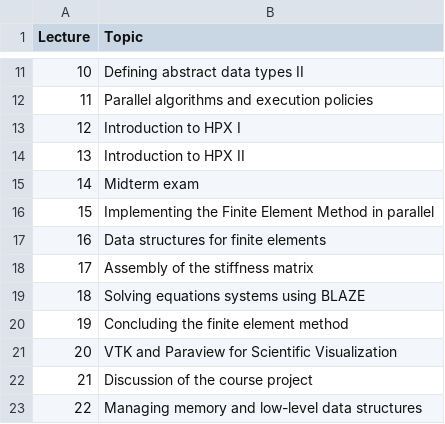
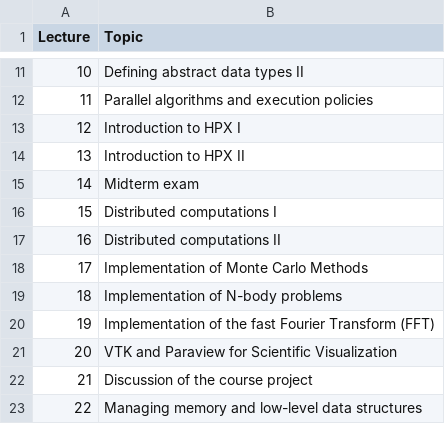
Before and after one commit to diehlpkteaching/ParallelComputationMath, a CSV file: timetable/content.csv, drawn as a sheet; only a part is shown, gaps mark what is left out.

Commit message:
Add monte carlo to the first lecture

```diff
--- a/timetable/content.csv
+++ b/timetable/content.csv
@@ -15,7 +15,7 @@ Lecture,Topic
 14,Midterm exam
-15,Implementing the Finite Element Method in parallel
-16,Data structures for finite elements
-17,Assembly of the stiffness matrix
-18,Solving equations systems using BLAZE
-19,Concluding the finite element method
+15,Distributed computations I
+16,Distributed computations II
+17,Implementation of Monte Carlo Methods
+18,Implementation of N-body problems
+19,Implementation of the fast Fourier Transform (FFT)
 20,VTK and Paraview for Scientific Visualization
```
Also changed, not shown: 3 other files.
